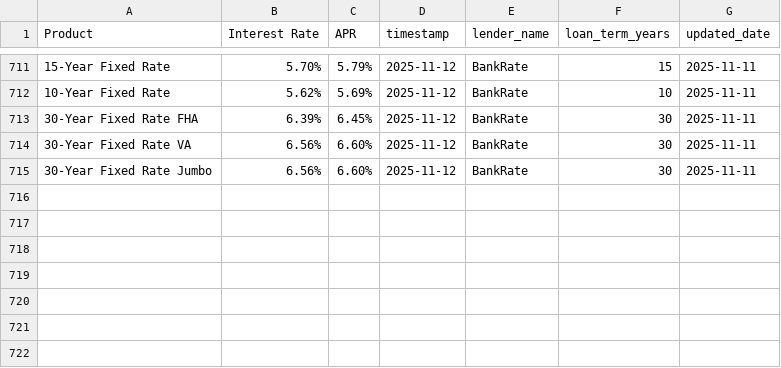
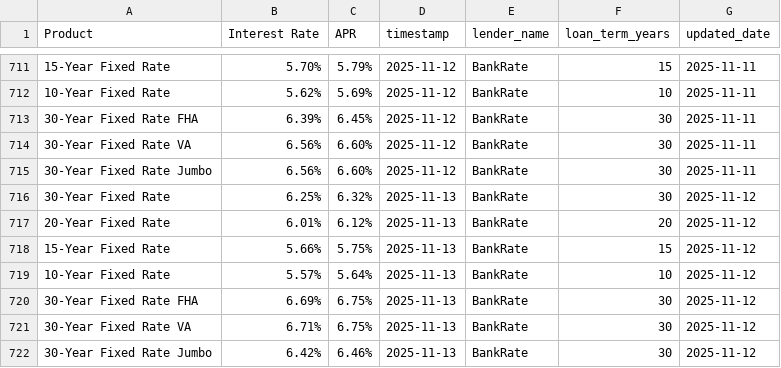
Before and after one commit to Anujt97/bankrate-scraper, a CSV file: output.csv, drawn as a sheet; only a part is shown, gaps mark what is left out; the diff names each change by its address in the sheet, - before the commit and + after, or states it on an @@ line.

```diff
--- a/output.csv
+++ b/output.csv
+row 716: 30-Year Fixed Rate | 6.25% | 6.32% | 2025-11-13 | BankRate | 30 | 2025-11-12
+row 717: 20-Year Fixed Rate | 6.01% | 6.12% | 2025-11-13 | BankRate | 20 | 2025-11-12
+row 718: 15-Year Fixed Rate | 5.66% | 5.75% | 2025-11-13 | BankRate | 15 | 2025-11-12
+row 719: 10-Year Fixed Rate | 5.57% | 5.64% | 2025-11-13 | BankRate | 10 | 2025-11-12
+row 720: 30-Year Fixed Rate FHA | 6.69% | 6.75% | 2025-11-13 | BankRate | 30 | 2025-11-12
+row 721: 30-Year Fixed Rate VA | 6.71% | 6.75% | 2025-11-13 | BankRate | 30 | 2025-11-12
+row 722: 30-Year Fixed Rate Jumbo | 6.42% | 6.46% | 2025-11-13 | BankRate | 30 | 2025-11-12
```
Also changed, not shown: 2 other files.
